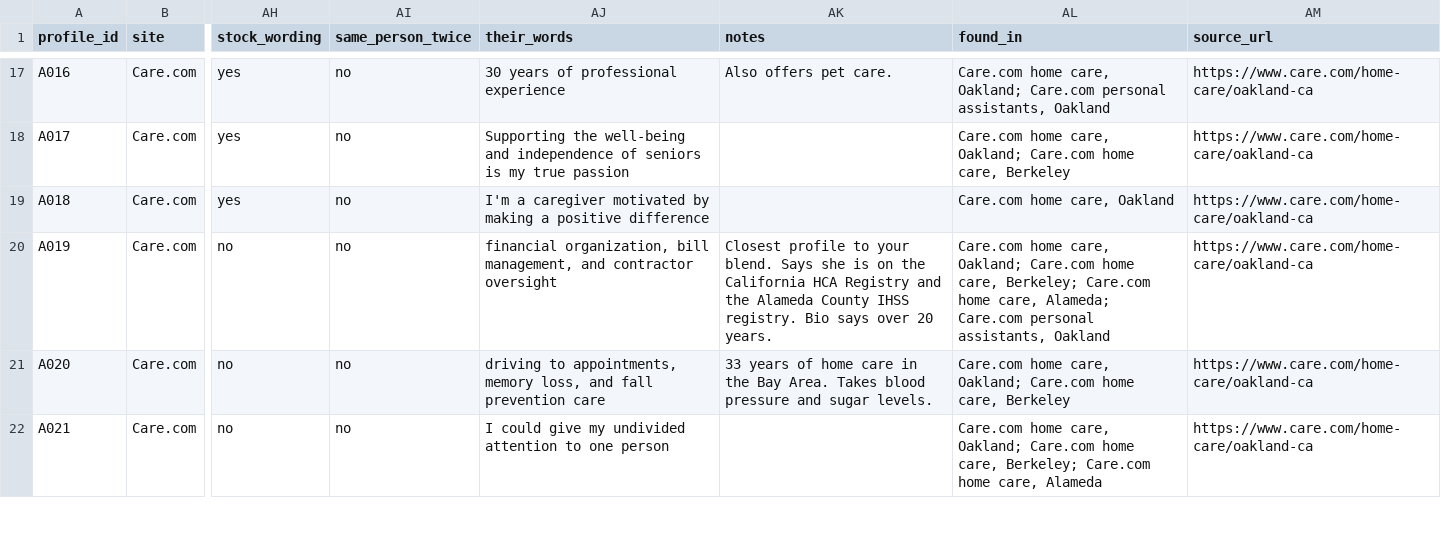
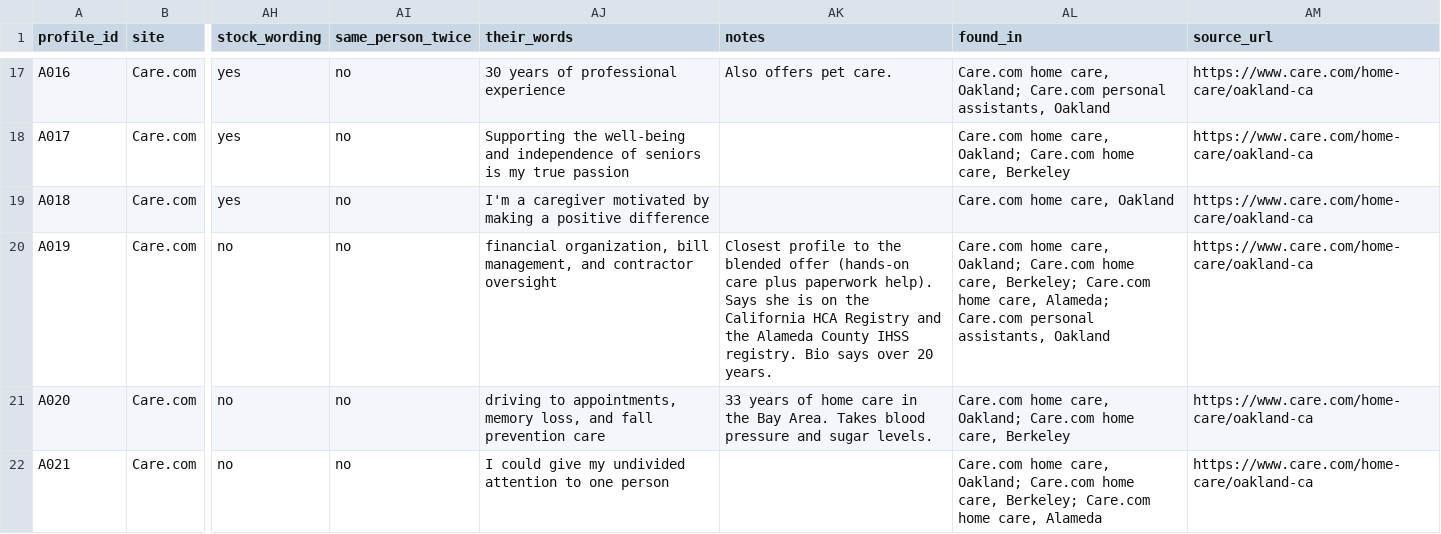
Before and after one commit to LamBuild33/bay-area-senior-care-market, a CSV file: data/aide_postings.csv, drawn as a sheet; only a part is shown, gaps mark what is left out; the diff covers the shown part only; the diff names each change by its address in the sheet, - before the commit and + after, or states it on an @@ line.

```diff
--- a/data/aide_postings.csv
+++ b/data/aide_postings.csv
-AK20 (notes): …profile to your blend. Says she…
+AK20 (notes): …profile to the blended offer (hands-on care plus paperwork help). Says she…
```
Also changed, not shown: 2 edited cells elsewhere in this file, 7 other files.
